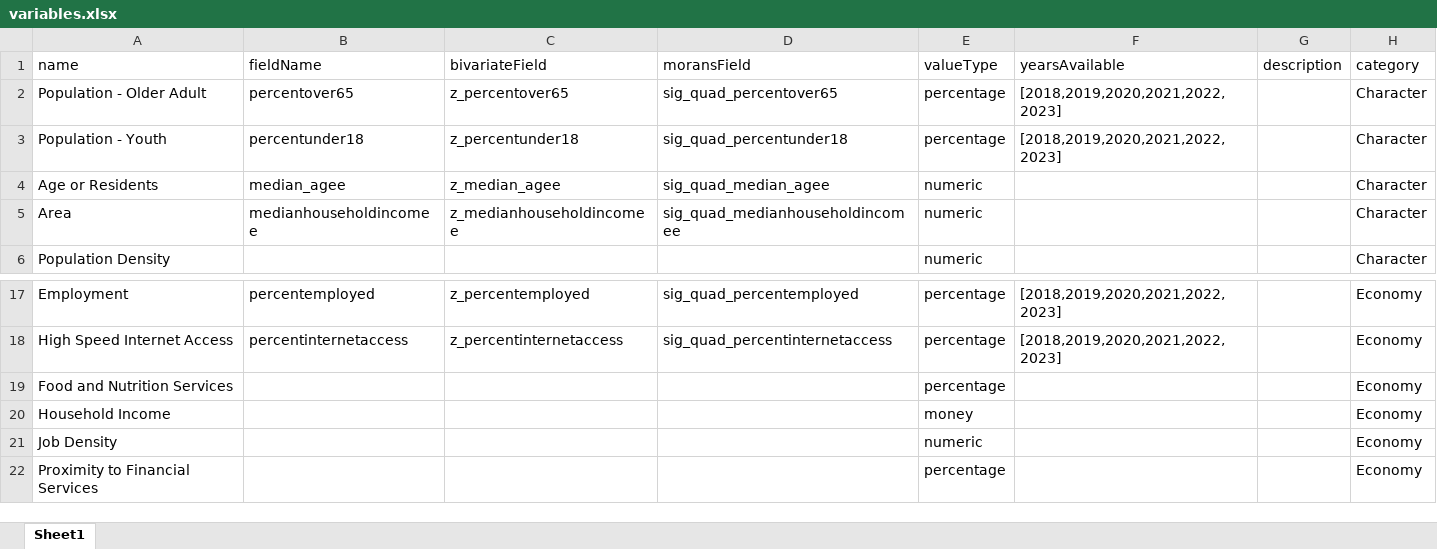
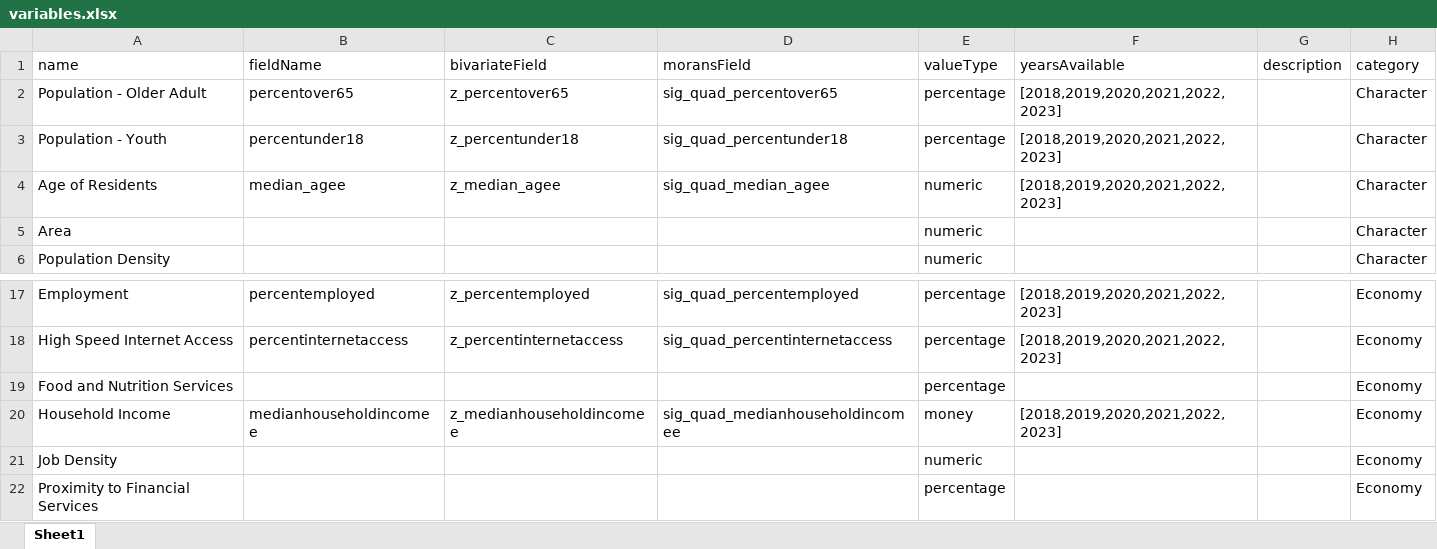
Before and after one commit to ui-analytics/ui-map-app, an Excel workbook: backend/variables/variables.xlsx, sheet Sheet1, drawn as a sheet; only a part is shown, gaps mark what is left out; values as stored, in another font and other column widths than the file's, no borders; the diff names each change by its address in the sheet, - before the commit and + after, or states it on an @@ line.

Commit message:
fix incorrectly assigned variable

```diff
--- a/backend/variables/variables.xlsx (sheet Sheet1)
+++ b/backend/variables/variables.xlsx (sheet Sheet1)
-A4 (name): Age or Residents
+A4 (name): Age of Residents
-F4 (yearsAvailable): (empty)
+F4 (yearsAvailable): [2018,2019,2020,2021,2022,2023]
-B5 (fieldName): medianhouseholdincomee
+B5 (fieldName): (empty)
-C5 (bivariateField): z_medianhouseholdincomee
+C5 (bivariateField): (empty)
-D5 (moransField): sig_quad_medianhouseholdincomee
+D5 (moransField): (empty)
-B20 (fieldName): (empty)
+B20 (fieldName): medianhouseholdincomee
-C20 (bivariateField): (empty)
+C20 (bivariateField): z_medianhouseholdincomee
-D20 (moransField): (empty)
+D20 (moransField): sig_quad_medianhouseholdincomee
-F20 (yearsAvailable): (empty)
+F20 (yearsAvailable): [2018,2019,2020,2021,2022,2023]
```
Also changed, not shown: 1 other file.
